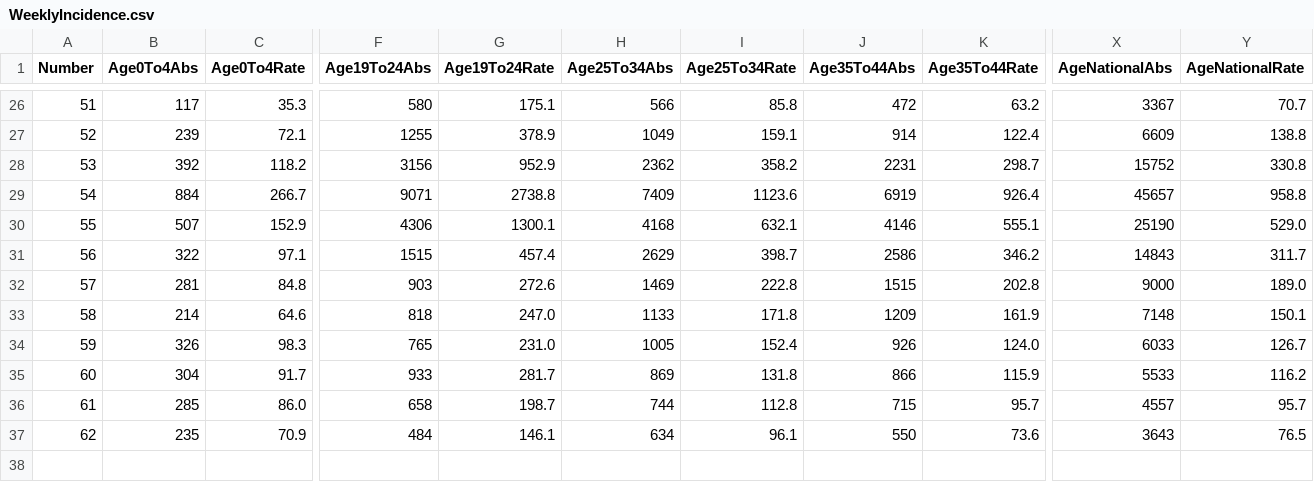
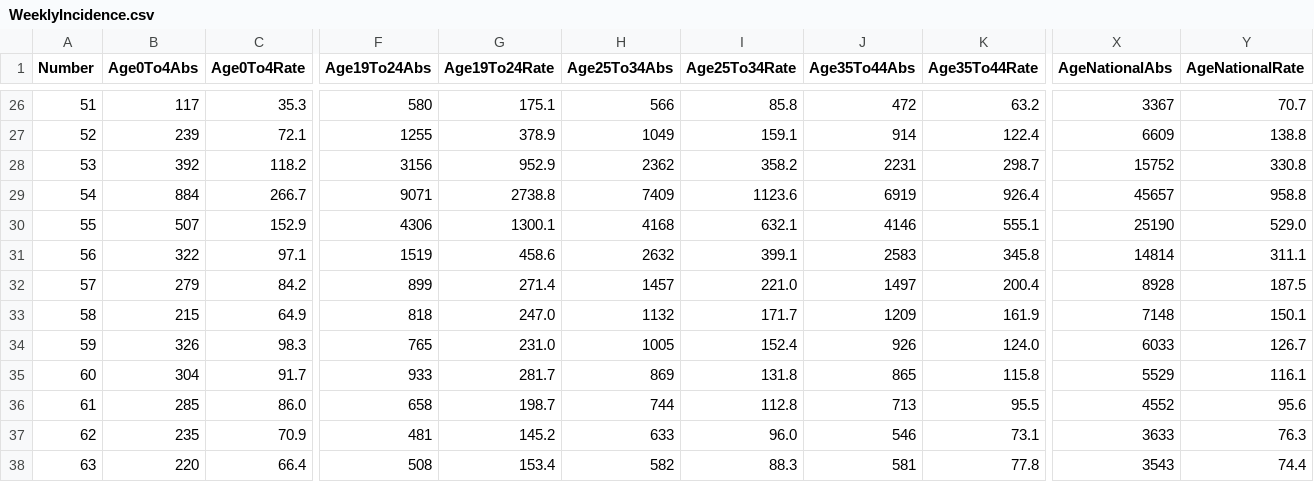
Before and after one commit to isag-covid19/covid19-dataextracts, a CSV file: WeeklyEpidemiology/WeeklyIncidence.csv, drawn as a sheet; only a part is shown, gaps mark what is left out; removed rows and columns are numbered as before the commit, all else as after; rows hold the shown columns only; the diff covers the shown part only; the diff names each change by its address in the sheet, - before the commit and + after, or states it on an @@ line.

```diff
--- a/WeeklyEpidemiology/WeeklyIncidence.csv
+++ b/WeeklyEpidemiology/WeeklyIncidence.csv
-row 31: 56 | 322 | 97.1 | 1515 | 457.4 | 2629 | 398.7 | 2586 | 346.2 | 14843 | 311.7
-row 32: 57 | 281 | 84.8 | 903 | 272.6 | 1469 | 222.8 | 1515 | 202.8 | 9000 | 189.0
+row 31: 56 | 322 | 97.1 | 1519 | 458.6 | 2632 | 399.1 | 2583 | 345.8 | 14814 | 311.1
+row 32: 57 | 279 | 84.2 | 899 | 271.4 | 1457 | 221.0 | 1497 | 200.4 | 8928 | 187.5
-B33 (Age0To4Abs): 214
+B33 (Age0To4Abs): 215
-C33 (Age0To4Rate): 64.6
+C33 (Age0To4Rate): 64.9
-H33 (Age25To34Abs): 1133
+H33 (Age25To34Abs): 1132
-I33 (Age25To34Rate): 171.8
+I33 (Age25To34Rate): 171.7
-J35 (Age35To44Abs): 866
+J35 (Age35To44Abs): 865
-K35 (Age35To44Rate): 115.9
+K35 (Age35To44Rate): 115.8
-X35 (AgeNationalAbs): 5533
+X35 (AgeNationalAbs): 5529
-Y35 (AgeNationalRate): 116.2
+Y35 (AgeNationalRate): 116.1
-J36 (Age35To44Abs): 715
+J36 (Age35To44Abs): 713
-K36 (Age35To44Rate): 95.7
+K36 (Age35To44Rate): 95.5
-X36 (AgeNationalAbs): 4557
+X36 (AgeNationalAbs): 4552
-Y36 (AgeNationalRate): 95.7
+Y36 (AgeNationalRate): 95.6
-F37 (Age19To24Abs): 484
+F37 (Age19To24Abs): 481
-G37 (Age19To24Rate): 146.1
+G37 (Age19To24Rate): 145.2
-H37 (Age25To34Abs): 634
+H37 (Age25To34Abs): 633
-I37 (Age25To34Rate): 96.1
+I37 (Age25To34Rate): 96.0
-J37 (Age35To44Abs): 550
+J37 (Age35To44Abs): 546
-K37 (Age35To44Rate): 73.6
+K37 (Age35To44Rate): 73.1
-X37 (AgeNationalAbs): 3643
+X37 (AgeNationalAbs): 3633
-Y37 (AgeNationalRate): 76.5
+Y37 (AgeNationalRate): 76.3
+row 38: 63 | 220 | 66.4 | 508 | 153.4 | 582 | 88.3 | 581 | 77.8 | 3543 | 74.4
```
Also changed, not shown: 4 edited cells elsewhere in this file, DailyEpidemiology/Days.csv, NIWeekly/NorthenIrelandWeekly.csv, 2 other files.
